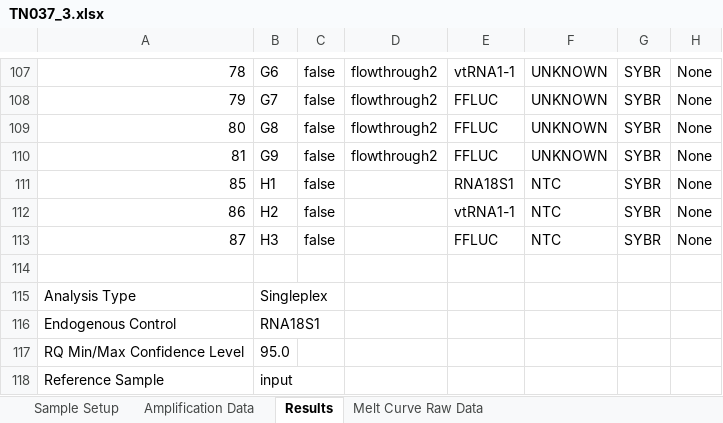
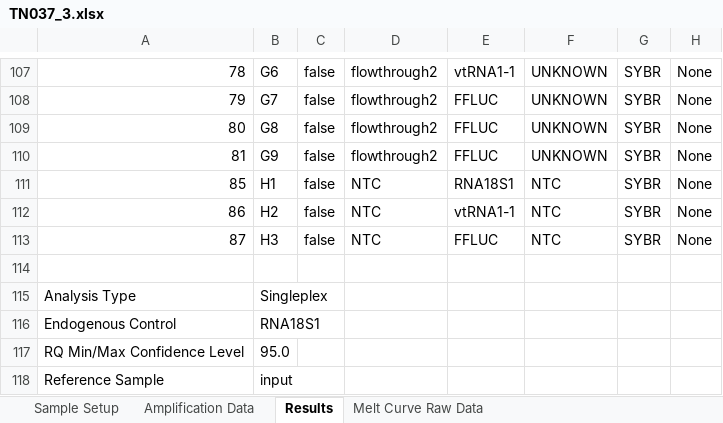
Before and after one commit to tdnipper/qPCR, an Excel workbook: TN037/TN037_3.xlsx, sheet Results, drawn as a sheet; only a part is shown, gaps mark what is left out; values as stored, in another font and other column widths than the file's, no borders; the diff names each change by its address in the sheet, - before the commit and + after, or states it on an @@ line.

```diff
--- a/TN037/TN037_3.xlsx (sheet Results)
+++ b/TN037/TN037_3.xlsx (sheet Results)
-D111:D113: (empty)
+D111:D113: NTC
```
Also changed, not shown: sheet Amplification Data, sheet Melt Curve Raw Data, sheet Sample Setup.
